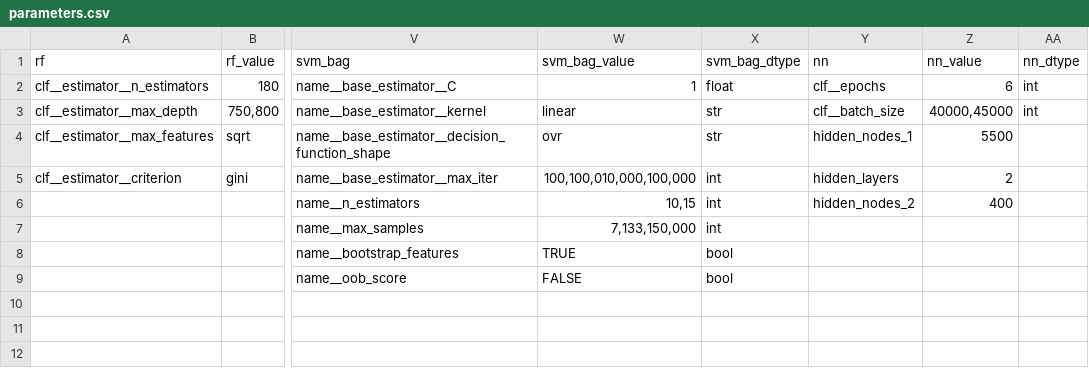
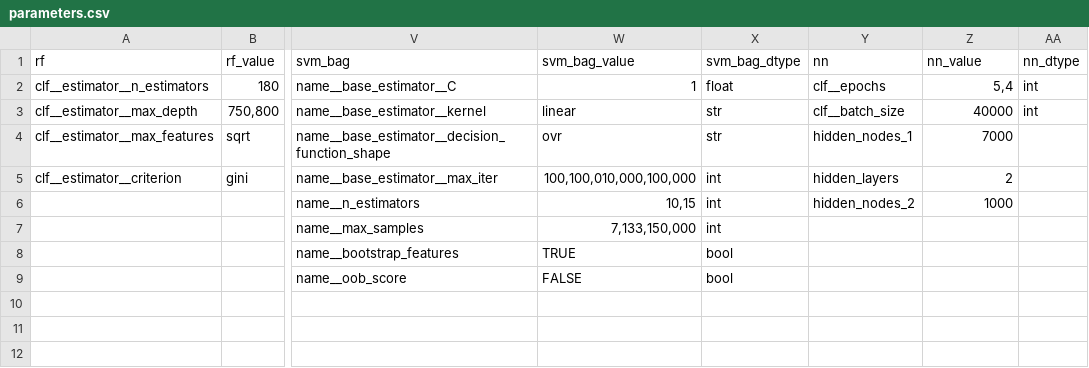
Before and after one commit to agesak/thesis, a CSV file: maps/parameters.csv, drawn as a sheet; only a part is shown, gaps mark what is left out; the diff names each change by its address in the sheet, - before the commit and + after, or states it on an @@ line.

```diff
--- a/maps/parameters.csv
+++ b/maps/parameters.csv
-Z2 (nn_value): 6
+Z2 (nn_value): 5,4
-Z3 (nn_value): 40000,45000
+Z3 (nn_value): 40000
-Z4 (nn_value): 5500
+Z4 (nn_value): 7000
-Z6 (nn_value): 400
+Z6 (nn_value): 1000
```
Also changed, not shown: 2 other files.
